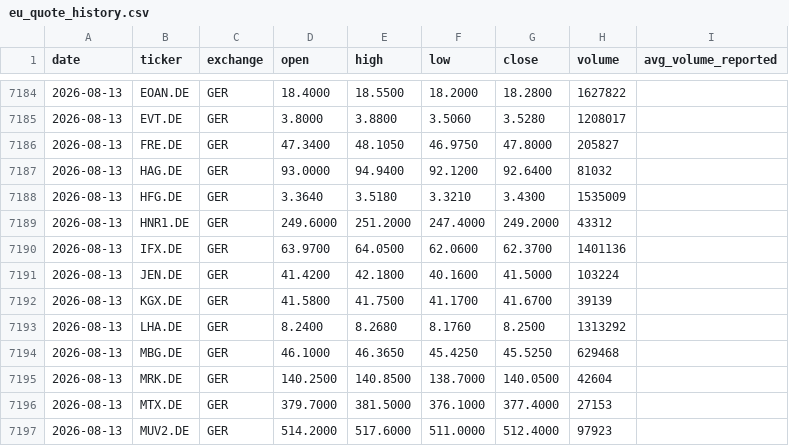
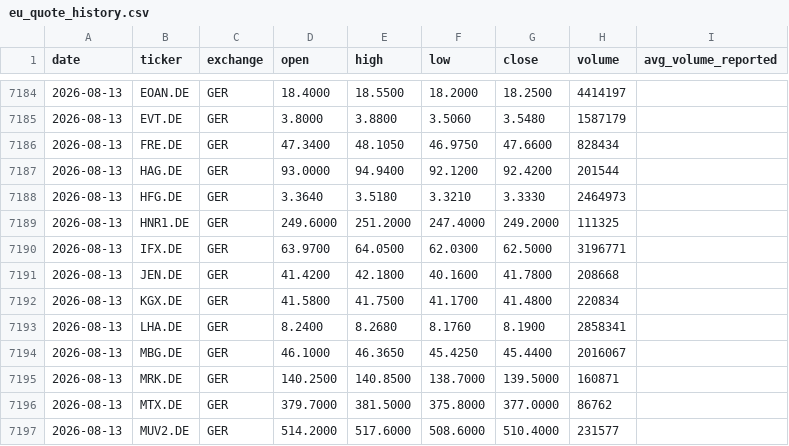
Before and after one commit to Toeffer/TradingJournal, a CSV file: data/eu_quote_history.csv, drawn as a sheet; only a part is shown, gaps mark what is left out; the diff covers the shown part only.

```diff
--- a/data/eu_quote_history.csv
+++ b/data/eu_quote_history.csv
@@ -7184,14 +7184,14 @@ date,ticker,exchange,open,high,low,close,volume,avg_volume_reported
-2026-08-13,EOAN.DE,GER,18.4000,18.5500,18.2000,18.2800,1627822,
-2026-08-13,EVT.DE,GER,3.8000,3.8800,3.5060,3.5280,1208017,
-2026-08-13,FRE.DE,GER,47.3400,48.1050,46.9750,47.8000,205827,
-2026-08-13,HAG.DE,GER,93.0000,94.9400,92.1200,92.6400,81032,
-2026-08-13,HFG.DE,GER,3.3640,3.5180,3.3210,3.4300,1535009,
-2026-08-13,HNR1.DE,GER,249.6000,251.2000,247.4000,249.2000,43312,
-2026-08-13,IFX.DE,GER,63.9700,64.0500,62.0600,62.3700,1401136,
-2026-08-13,JEN.DE,GER,41.4200,42.1800,40.1600,41.5000,103224,
-2026-08-13,KGX.DE,GER,41.5800,41.7500,41.1700,41.6700,39139,
-2026-08-13,LHA.DE,GER,8.2400,8.2680,8.1760,8.2500,1313292,
-2026-08-13,MBG.DE,GER,46.1000,46.3650,45.4250,45.5250,629468,
-2026-08-13,MRK.DE,GER,140.2500,140.8500,138.7000,140.0500,42604,
-2026-08-13,MTX.DE,GER,379.7000,381.5000,376.1000,377.4000,27153,
-2026-08-13,MUV2.DE,GER,514.2000,517.6000,511.0000,512.4000,97923,
+2026-08-13,EOAN.DE,GER,18.4000,18.5500,18.2000,18.2500,4414197,
+2026-08-13,EVT.DE,GER,3.8000,3.8800,3.5060,3.5480,1587179,
+2026-08-13,FRE.DE,GER,47.3400,48.1050,46.9750,47.6600,828434,
+2026-08-13,HAG.DE,GER,93.0000,94.9400,92.1200,92.4200,201544,
+2026-08-13,HFG.DE,GER,3.3640,3.5180,3.3210,3.3330,2464973,
+2026-08-13,HNR1.DE,GER,249.6000,251.2000,247.4000,249.2000,111325,
+2026-08-13,IFX.DE,GER,63.9700,64.0500,62.0300,62.5000,3196771,
+2026-08-13,JEN.DE,GER,41.4200,42.1800,40.1600,41.7800,208668,
+2026-08-13,KGX.DE,GER,41.5800,41.7500,41.1700,41.4800,220834,
+2026-08-13,LHA.DE,GER,8.2400,8.2680,8.1760,8.1900,2858341,
+2026-08-13,MBG.DE,GER,46.1000,46.3650,45.4250,45.4400,2016067,
+2026-08-13,MRK.DE,GER,140.2500,140.8500,138.7000,139.5000,160871,
+2026-08-13,MTX.DE,GER,379.7000,381.5000,375.8000,377.0000,86762,
+2026-08-13,MUV2.DE,GER,514.2000,517.6000,508.6000,510.4000,231577,
```
Also changed, not shown: 81 edited cells elsewhere in this file, data/scanner_signals.csv, 4 other files.
